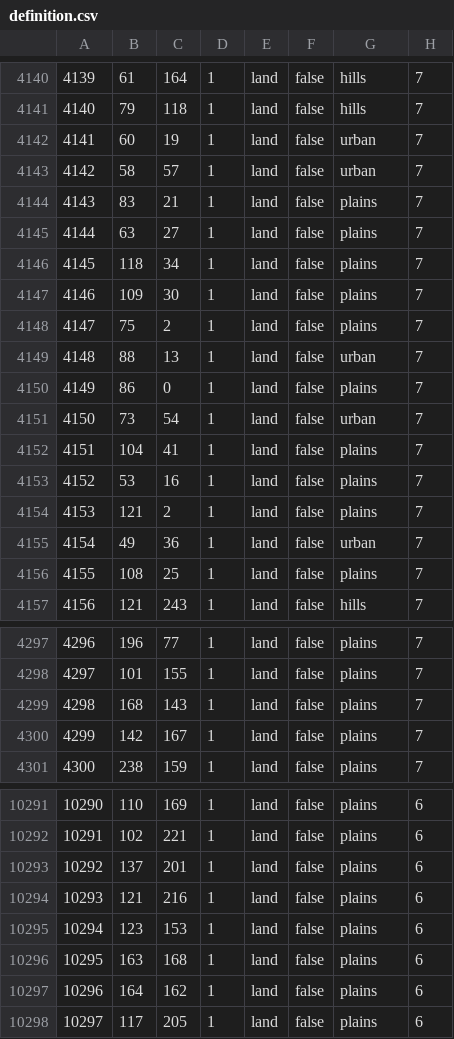
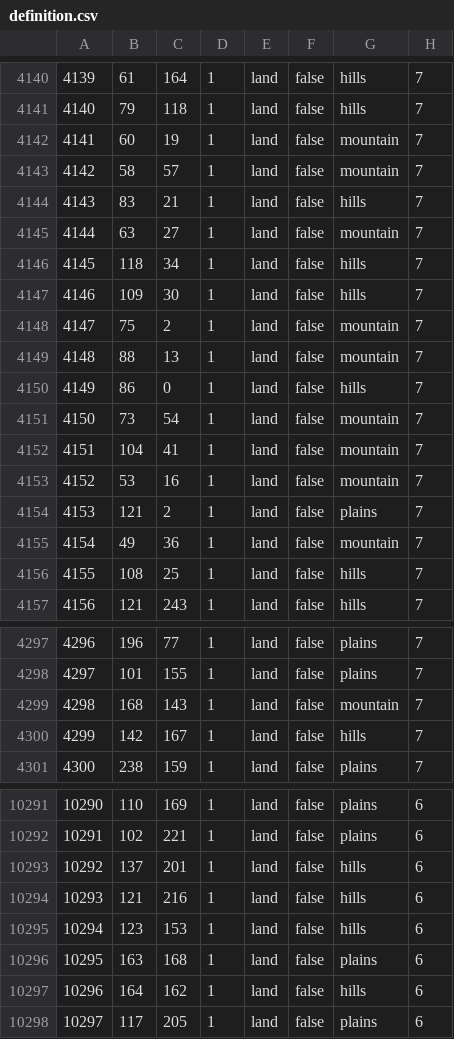
Before and after one commit to hoi4-modding-den/Dens-Fantasy-World, a CSV file: map/definition.csv, drawn as a sheet; only a part is shown, gaps mark what is left out; the diff covers the shown part only.

```diff
--- a/map/definition.csv
+++ b/map/definition.csv
@@ -4141,17 +4141,17 @@
 4140;79;118;1;land;false;hills;7
-4141;60;19;1;land;false;urban;7
-4142;58;57;1;land;false;urban;7
-4143;83;21;1;land;false;plains;7
-4144;63;27;1;land;false;plains;7
-4145;118;34;1;land;false;plains;7
-4146;109;30;1;land;false;plains;7
-4147;75;2;1;land;false;plains;7
-4148;88;13;1;land;false;urban;7
-4149;86;0;1;land;false;plains;7
-4150;73;54;1;land;false;urban;7
-4151;104;41;1;land;false;plains;7
-4152;53;16;1;land;false;plains;7
+4141;60;19;1;land;false;mountain;7
+4142;58;57;1;land;false;mountain;7
+4143;83;21;1;land;false;hills;7
+4144;63;27;1;land;false;mountain;7
+4145;118;34;1;land;false;hills;7
+4146;109;30;1;land;false;hills;7
+4147;75;2;1;land;false;mountain;7
+4148;88;13;1;land;false;mountain;7
+4149;86;0;1;land;false;hills;7
+4150;73;54;1;land;false;mountain;7
+4151;104;41;1;land;false;mountain;7
+4152;53;16;1;land;false;mountain;7
 4153;121;2;1;land;false;plains;7
-4154;49;36;1;land;false;urban;7
-4155;108;25;1;land;false;plains;7
+4154;49;36;1;land;false;mountain;7
+4155;108;25;1;land;false;hills;7
 4156;121;243;1;land;false;hills;7
@@ -4298,4 +4298,4 @@
 4297;101;155;1;land;false;plains;7
-4298;168;143;1;land;false;plains;7
-4299;142;167;1;land;false;plains;7
+4298;168;143;1;land;false;mountain;7
+4299;142;167;1;land;false;hills;7
 4300;238;159;1;land;false;plains;7
@@ -10292,7 +10292,7 @@
 10291;102;221;1;land;false;plains;6
-10292;137;201;1;land;false;plains;6
-10293;121;216;1;land;false;plains;6
-10294;123;153;1;land;false;plains;6
+10292;137;201;1;land;false;hills;6
+10293;121;216;1;land;false;hills;6
+10294;123;153;1;land;false;hills;6
 10295;163;168;1;land;false;plains;6
-10296;164;162;1;land;false;plains;6
+10296;164;162;1;land;false;hills;6
 10297;117;205;1;land;false;plains;6
```
Also changed, not shown: 14 edited cells elsewhere in this file, 46 other files.
